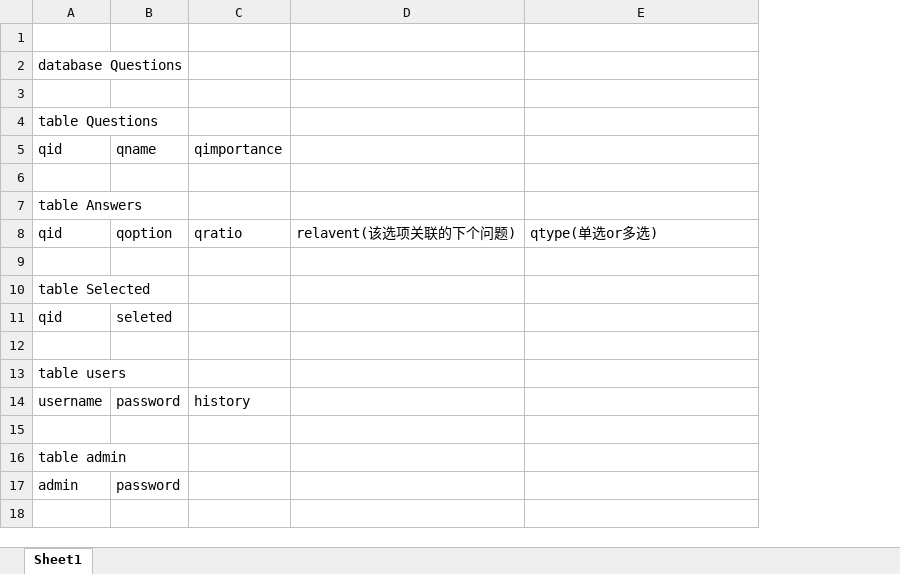
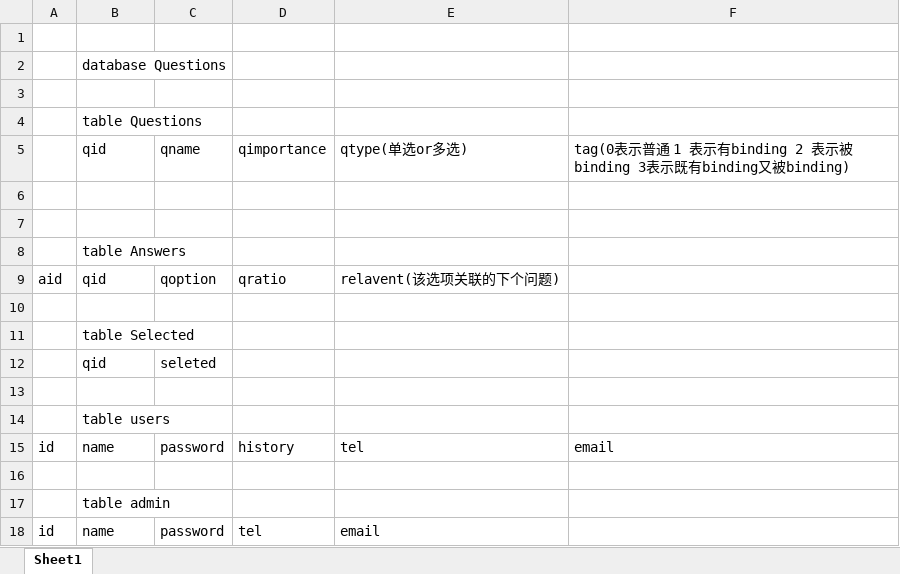
Before and after one commit to ggaoling/PsychologicalTests, an Excel workbook: phychologyDB.xlsx, sheet Sheet1, drawn as a sheet; values as stored, in another font and other column widths than the file's, no borders; removed rows and columns are numbered as before the commit, all else as after; the diff names each change by its address in the sheet, - before the commit and + after, or states it on an @@ line.

Commit message:
Add files via upload

```diff
--- a/phychologyDB.xlsx (sheet Sheet1)
+++ b/phychologyDB.xlsx (sheet Sheet1)
+column A, rows 9-15: aid |  |  |  |  |  | id
-column D, row 8: relavent(该选项关联的下个问题)
+column F, row 5: tag(0表示普通 1 表示有binding 2 表示被binding 3表示既有binding又被binding); row 15: email
-E5: (empty)
+E5: qtype(单选or多选)
+row 6: (empty)
-E9: qtype(单选or多选)
+E9: relavent(该选项关联的下个问题)
-B15: username
+B15: name
-E15: (empty)
+E15: tel
-row 17: admin | password
+row 18: id | name | password | tel | email
```
